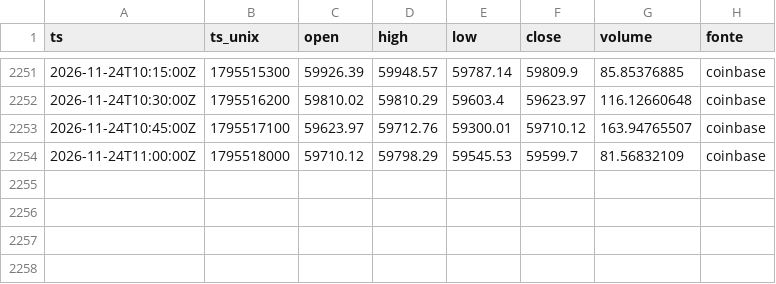
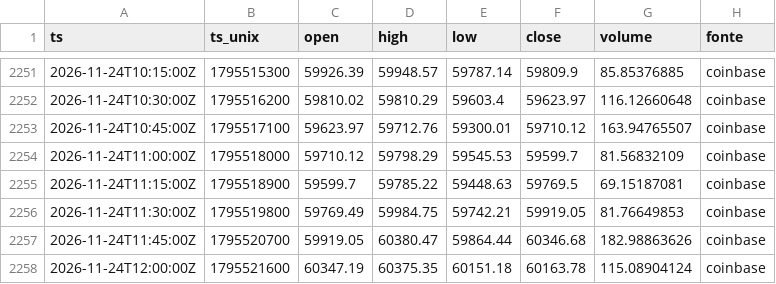
Before and after one commit to joaovpag/sinal-do-satoshi, a CSV file: preco_15m/2026-11.csv, drawn as a sheet; only a part is shown, gaps mark what is left out.

```diff
--- a/preco_15m/2026-11.csv
+++ b/preco_15m/2026-11.csv
@@ -2254 +2254,5 @@ ts,ts_unix,open,high,low,close,volume,fonte
 2026-11-24T11:00:00Z,1795518000,59710.12,59798.29,59545.53,59599.7,81.56832109,coinbase
+2026-11-24T11:15:00Z,1795518900,59599.7,59785.22,59448.63,59769.5,69.15187081,coinbase
+2026-11-24T11:30:00Z,1795519800,59769.49,59984.75,59742.21,59919.05,81.76649853,coinbase
+2026-11-24T11:45:00Z,1795520700,59919.05,60380.47,59864.44,60346.68,182.98863626,coinbase
+2026-11-24T12:00:00Z,1795521600,60347.19,60375.35,60151.18,60163.78,115.08904124,coinbase
```
Also changed, not shown: derivativos/2026-11.csv, preco_1h/2026.csv, 1 other file.
